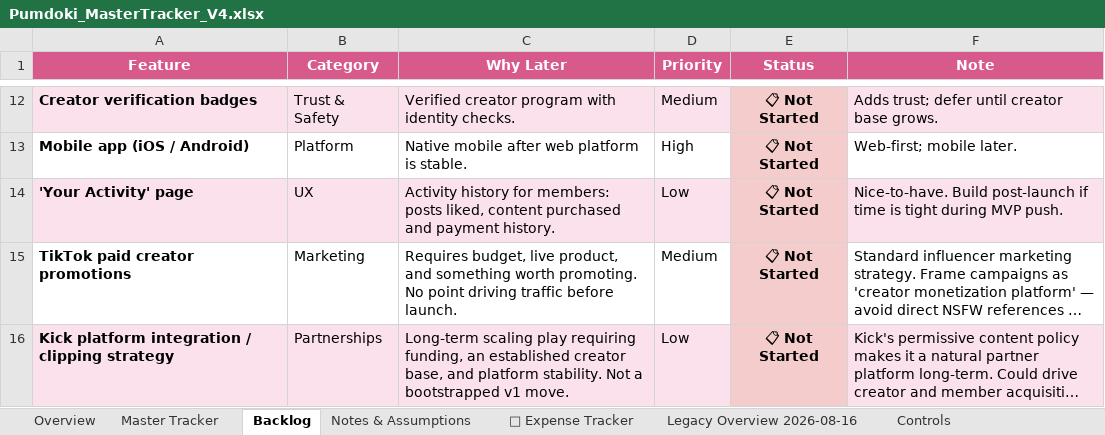
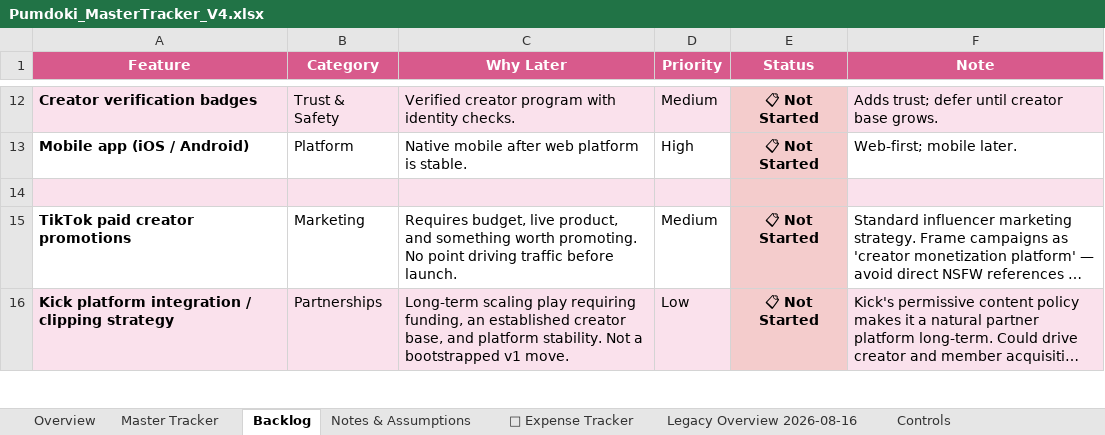
Before and after one commit to QK-Connoisseur/PDoki, an Excel workbook: docs/product/Pumdoki_MasterTracker_V4.xlsx, sheet Backlog, drawn as a sheet; only a part is shown, gaps mark what is left out; long unchanged cells end in …; values as stored, in another font and other column widths than the file's, no borders; the diff names each change by its address in the sheet, - before the commit and + after, or states it on an @@ line.

```diff
--- a/docs/product/Pumdoki_MasterTracker_V4.xlsx (sheet Backlog)
+++ b/docs/product/Pumdoki_MasterTracker_V4.xlsx (sheet Backlog)
-row 14: 'Your Activity' page | UX | Activity history for members: posts liked, content purchased and payment history. | Low | 📋 Not Started | Nice-to-have. Build post-launch if time is tight during MVP push.
+row 14: (empty)
```
Also changed, not shown: sheet Delivery Tracker, sheet Master Tracker, sheet Daily Log, sheet Decision Register, sheet Phase Roadmap, sheet Overview, 2 more sheets, 9 other files.
